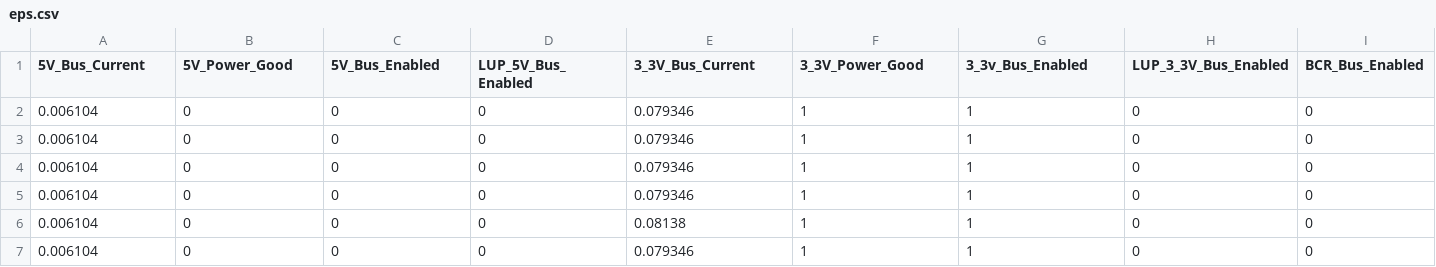
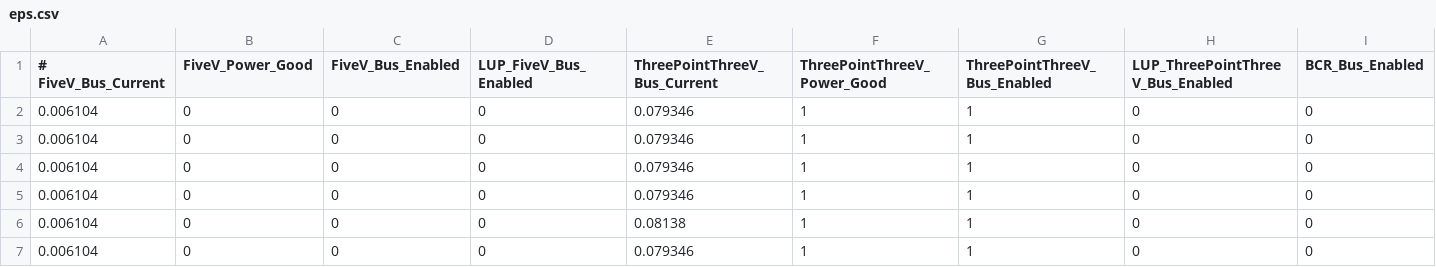
Before and after one commit to R2U2/r2u2, a CSV file: benchmarks/cysat/trace/eps.csv, drawn as a sheet; only a part is shown; the diff names each change by its address in the sheet, - before the commit and + after, or states it on an @@ line.

Commit message:
Add to cysat benchmark and add sounding rocket benchmark

```diff
--- a/benchmarks/cysat/trace/eps.csv
+++ b/benchmarks/cysat/trace/eps.csv
-A1: 5V_Bus_Current
+A1: # FiveV_Bus_Current
-B1: 5V_Power_Good
+B1: FiveV_Power_Good
-C1: 5V_Bus_Enabled
+C1: FiveV_Bus_Enabled
-D1: LUP_5V_Bus_Enabled
+D1: LUP_FiveV_Bus_Enabled
-E1: 3_3V_Bus_Current
+E1: ThreePointThreeV_Bus_Current
-F1: 3_3V_Power_Good
+F1: ThreePointThreeV_Power_Good
-G1: 3_3v_Bus_Enabled
+G1: ThreePointThreeV_Bus_Enabled
-H1: LUP_3_3V_Bus_Enabled
+H1: LUP_ThreePointThreeV_Bus_Enabled
```
Also changed, not shown: 3 other files.
